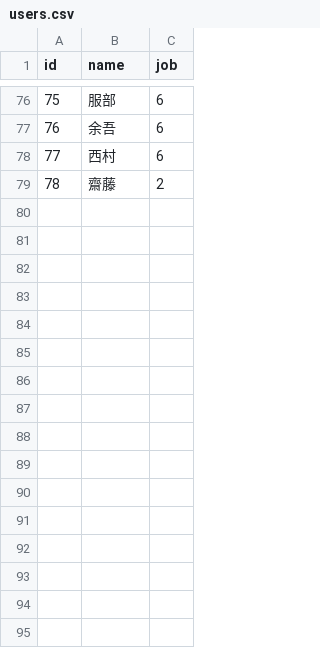
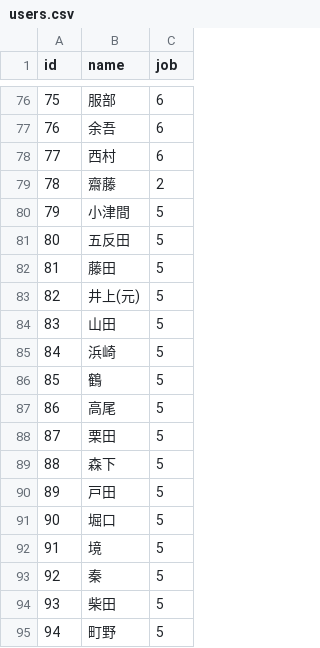
Before and after one commit to KazYam1001/pair_maker, a CSV file: db/csv/users.csv, drawn as a sheet; only a part is shown, gaps mark what is left out.

Commit message:
update users csv 20200401

```diff
--- a/db/csv/users.csv
+++ b/db/csv/users.csv
@@ -79 +79,17 @@ id,name,job
 78,齋藤,2
+79,小津間,5
+80,五反田,5
+81,藤田,5
+82,井上(元),5
+83,山田,5
+84,浜崎,5
+85,鶴,5
+86,高尾,5
+87,栗田,5
+88,森下,5
+89,戸田,5
+90,堀口,5
+91,境,5
+92,秦,5
+93,柴田,5
+94,町野,5
```
Also changed, not shown: 1 other file.
